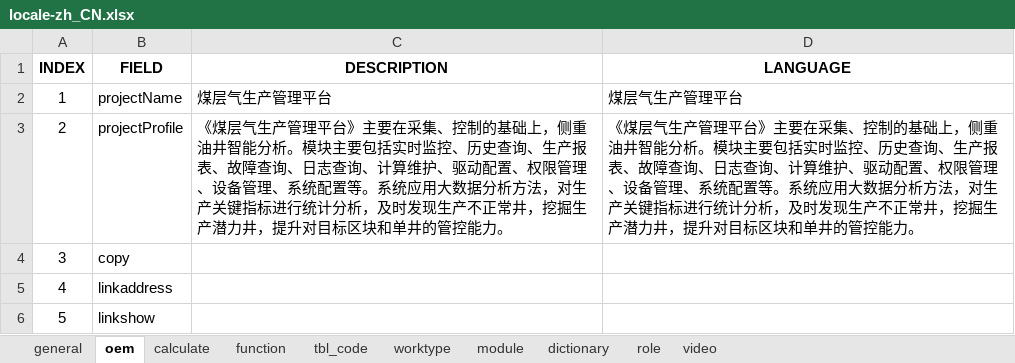
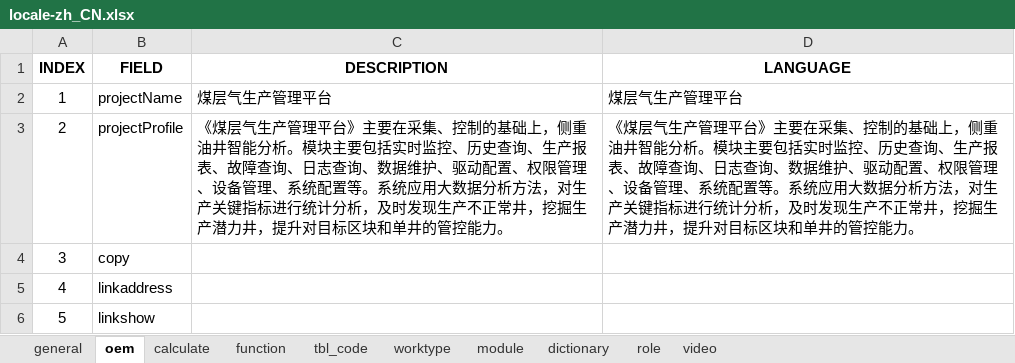
Before and after one commit to cosog/ap, an Excel workbook: WebRoot/oem/dacheng/locale/locale-zh_CN.xlsx, sheet oem, drawn as a sheet; values as stored, in another font and other column widths than the file's, no borders; the diff names each change by its address in the sheet, - before the commit and + after, or states it on an @@ line.

```diff
--- a/WebRoot/oem/dacheng/locale/locale-zh_CN.xlsx (sheet oem)
+++ b/WebRoot/oem/dacheng/locale/locale-zh_CN.xlsx (sheet oem)
-C3 (DESCRIPTION): …志查询、计算维护、驱…
+C3 (DESCRIPTION): …志查询、数据维护、驱…
-D3 (LANGUAGE): …志查询、计算维护、驱…
+D3 (LANGUAGE): …志查询、数据维护、驱…
```
Also changed, not shown: 20 other files.
